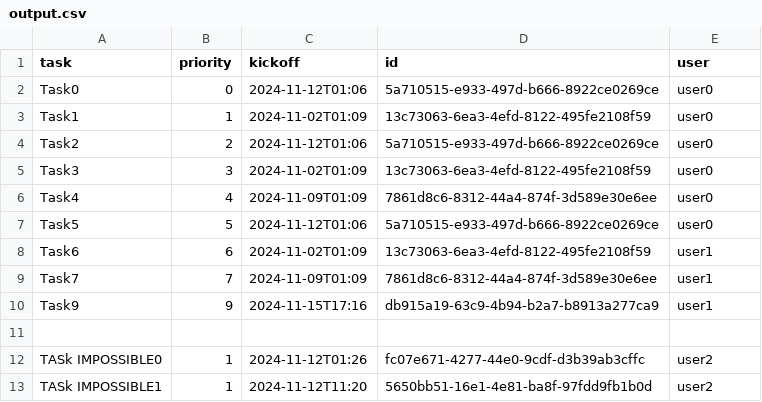
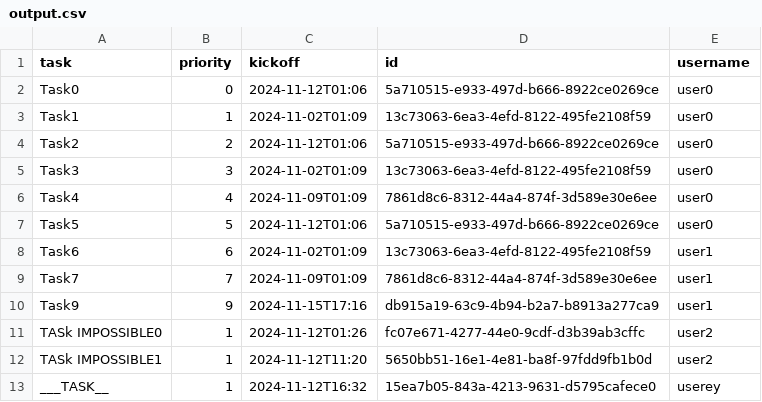
Before and after one commit to MoedCode/Task_Manager, a CSV file: tasks/output.csv, drawn as a sheet.

```diff
--- a/tasks/output.csv
+++ b/tasks/output.csv
@@ -1,2 +1,2 @@
-task,priority,kickoff,id,user
+task,priority,kickoff,id,username
 Task0,0,2024-11-12T01:06,5a710515-e933-497d-b666-8922ce0269ce,user0
@@ -10,4 +10,4 @@ Task7,7,2024-11-09T01:09,7861d8c6-8312-44a4-874f-3d589e30e6ee,user1
 Task9,9,2024-11-15T17:16,db915a19-63c9-4b94-b2a7-b8913a277ca9,user1
-
 TASk IMPOSSIBLE0,1,2024-11-12T01:26,fc07e671-4277-44e0-9cdf-d3b39ab3cffc,user2
 TASk IMPOSSIBLE1,1,2024-11-12T11:20,5650bb51-16e1-4e81-ba8f-97fdd9fb1b0d,user2
+___TASK__,1,2024-11-12T16:32,15ea7b05-843a-4213-9631-d5795cafece0,userey
```
Also changed, not shown: 4 other files.
